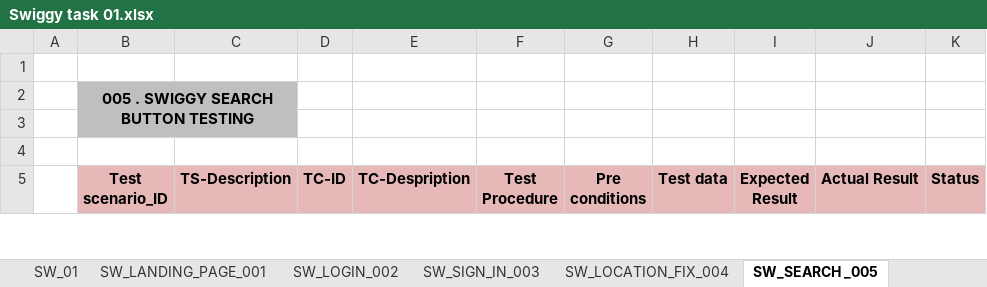
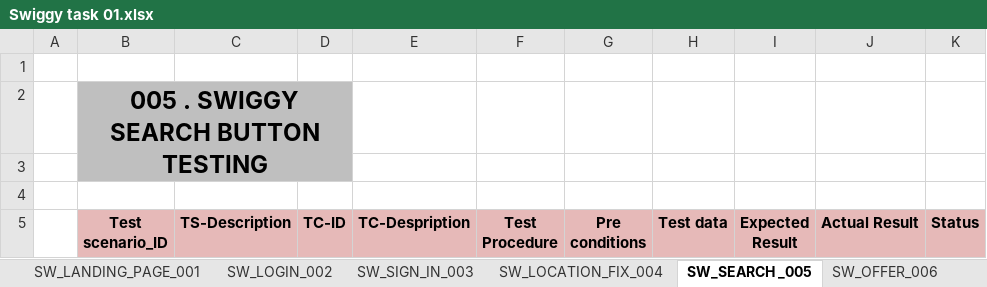
Before and after one commit to Dhayanithi123/Manual_testing, an Excel workbook: Swiggy task 01.xlsx, sheet SW_SEARCH _005, drawn as a sheet; only a part is shown; values as stored, in another font and other column widths than the file's, no borders; the diff names each change by its address in the sheet, - before the commit and + after, or states it on an @@ line.

```diff
--- a/Swiggy task 01.xlsx (sheet SW_SEARCH _005)
+++ b/Swiggy task 01.xlsx (sheet SW_SEARCH _005)
@@ B2 text size: larger @@
-B2:C3 merged
+B2:D3 merged
-D2:D3 fill: none
+D2:D3 fill: #BFBFBF
```
Also changed, not shown: sheet RTM, sheet SW_LOGIN_002, sheet SW_LOCATION_FIX_004, sheet SW_OFFER_006, sheet SW_CART_009, sheet SW_HELP_007, 1 more sheet, other sheet tabs.
